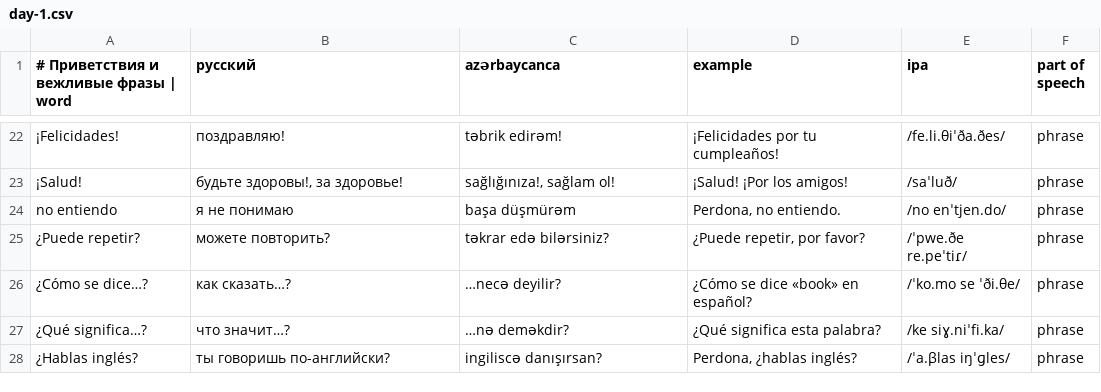
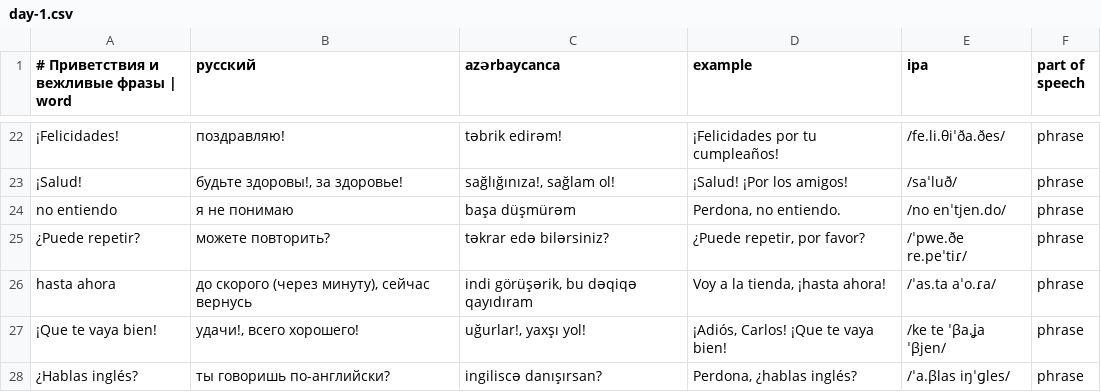
Before and after one commit to Fareonx/Anki_English, a CSV file: content/es/u01/day-1.csv, drawn as a sheet; only a part is shown, gaps mark what is left out.

```diff
--- a/content/es/u01/day-1.csv
+++ b/content/es/u01/day-1.csv
@@ -25,4 +25,4 @@ no entiendo;я не понимаю;başa düşmürəm;Perdona, no entiendo.;/no
 ¿Puede repetir?;можете повторить?;təkrar edə bilərsiniz?;¿Puede repetir, por favor?;/ˈpwe.ðe re.peˈtiɾ/;phrase
-¿Cómo se dice…?;как сказать…?;…necə deyilir?;¿Cómo se dice «book» en español?;/ˈko.mo se ˈði.θe/;phrase
-¿Qué significa…?;что значит…?;…nə deməkdir?;¿Qué significa esta palabra?;/ke siɣ.niˈfi.ka/;phrase
+hasta ahora;до скорого (через минуту), сейчас вернусь;indi görüşərik, bu dəqiqə qayıdıram;Voy a la tienda, ¡hasta ahora!;/ˈas.ta aˈo.ɾa/;phrase
+¡Que te vaya bien!;удачи!, всего хорошего!;uğurlar!, yaxşı yol!;¡Adiós, Carlos! ¡Que te vaya bien!;/ke te ˈβa.ʝa ˈβjen/;phrase
 ¿Hablas inglés?;ты говоришь по-английски?;ingiliscə danışırsan?;Perdona, ¿hablas inglés?;/ˈa.βlas iŋˈɡles/;phrase
```
Also changed, not shown: content/es/u02/day-3.csv, content/es/u06/day-1.csv, 11 other files.
